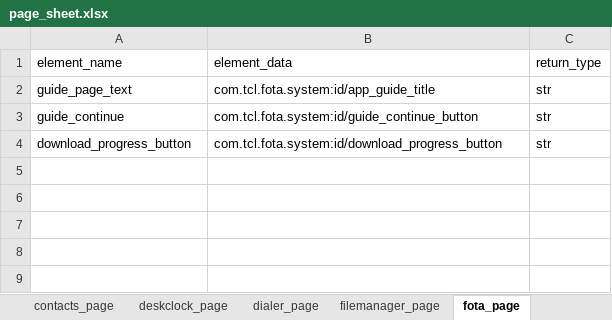
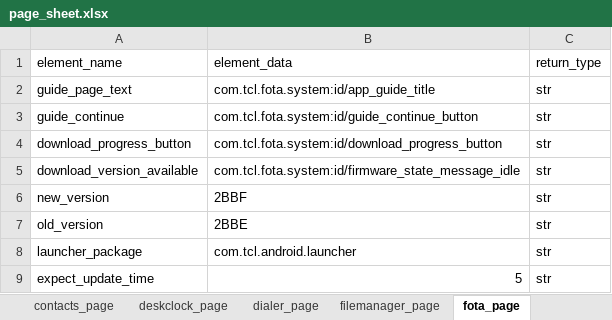
Before and after one commit to TrellixVulnTeam/AutomationProject_VHNO, an Excel workbook: page/page_sheet.xlsx, sheet fota_page, drawn as a sheet; values as stored, in another font and other column widths than the file's, no borders; the diff names each change by its address in the sheet, - before the commit and + after, or states it on an @@ line.

```diff
--- a/page/page_sheet.xlsx (sheet fota_page)
+++ b/page/page_sheet.xlsx (sheet fota_page)
+row 5: download_version_available | com.tcl.fota.system:id/firmware_state_message_idle | str
+row 6: new_version | 2BBF | str
+row 7: old_version | 2BBE | str
+row 8: launcher_package | com.tcl.android.launcher | str
+row 9: expect_update_time | 5 | str
```
Also changed, not shown: 4 other files.
